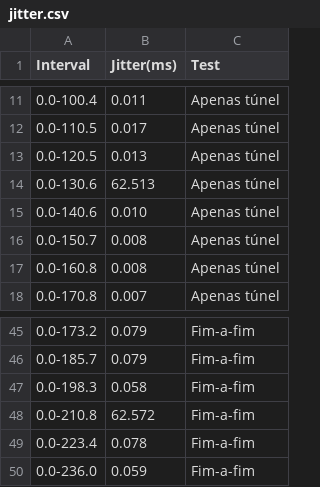
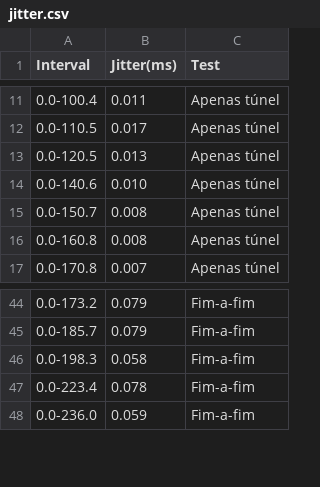
Before and after one commit to rodolfovalentim/mestrado-rodolfo, a CSV file: testes/jitter.csv, drawn as a sheet; only a part is shown, gaps mark what is left out; the diff names each change by its address in the sheet, - before the commit and + after, or states it on an @@ line.

```diff
--- a/testes/jitter.csv
+++ b/testes/jitter.csv
-row 14: 0.0-130.6 | 62.513 | Apenas túnel
-row 48: 0.0-210.8 | 62.572 | Fim-a-fim
```
Also changed, not shown: testes/throughput.csv, 8 other files.
